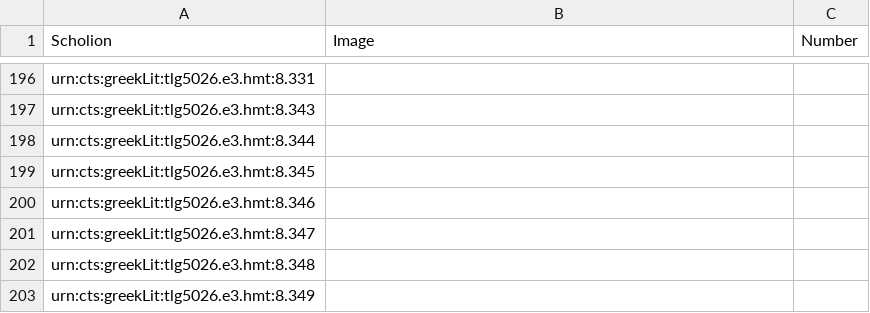
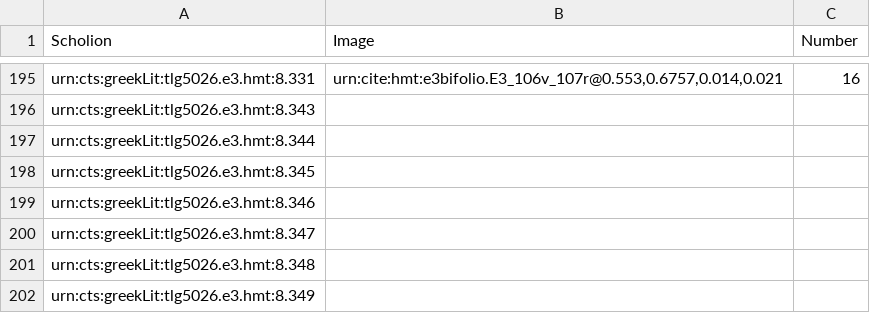
Before and after one commit to hmteditors/hmt-8, a CSV file: collections/ups11-ScholiaSigns.csv, drawn as a sheet; only a part is shown, gaps mark what is left out; addresses are those after the commit; the diff covers the shown part only; the diff names each change by its address in the sheet, - before the commit and + after, or states it on an @@ line.

```diff
--- a/collections/ups11-ScholiaSigns.csv
+++ b/collections/ups11-ScholiaSigns.csv
-B195 (Image): (empty)
+B195 (Image): urn:cite:hmt:e3bifolio.E3_106v_107r@0.553,0.6757,0.014,0.021
-C195 (Number): (empty)
+C195 (Number): 16
```
Also changed, not shown: 1 removed row and 30 edited cells elsewhere in this file.
